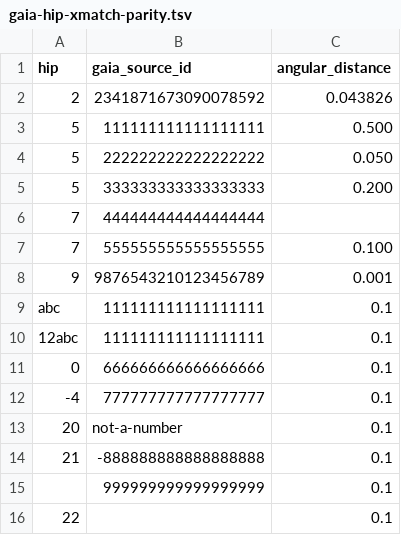
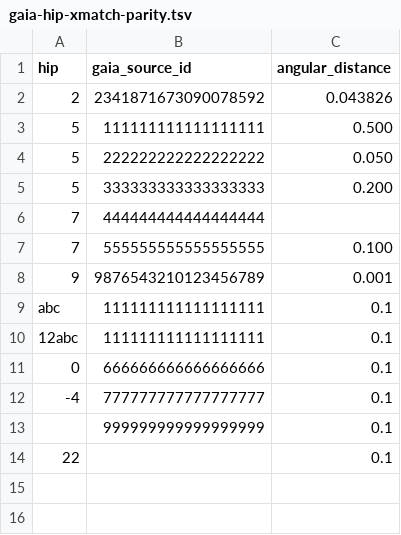
Before and after one commit to alexmensch/stellata, a TSV file: scripts/catalog/validate/gaia-hip-xmatch-parity.tsv, drawn as a sheet; the diff names each change by its address in the sheet, - before the commit and + after, or states it on an @@ line.

```diff
--- a/scripts/catalog/validate/gaia-hip-xmatch-parity.tsv
+++ b/scripts/catalog/validate/gaia-hip-xmatch-parity.tsv
-row 13: 20 | not-a-number | 0.1
-row 14: 21 | -888888888888888888 | 0.1
```
Also changed, not shown: 6 other files.
